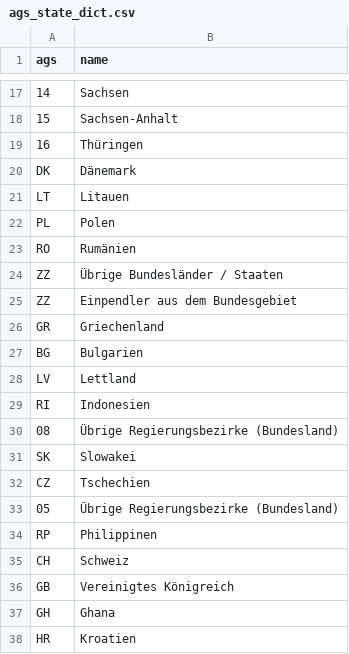
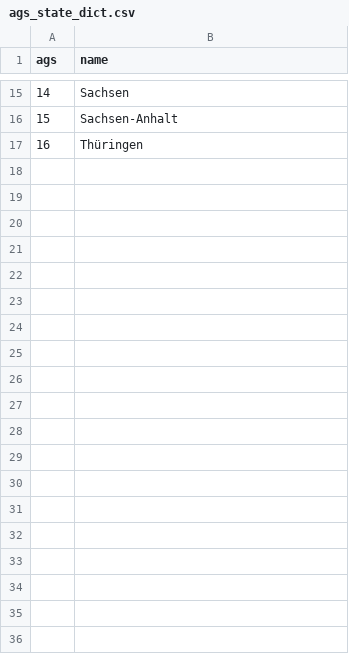
Before and after one commit to stefanheyder/dissertation, a CSV file: data/processed/ags_state_dict.csv, drawn as a sheet; only a part is shown, gaps mark what is left out; the diff covers the shown part only.

Commit message:
more writing about data

```diff
--- a/data/processed/ags_state_dict.csv
+++ b/data/processed/ags_state_dict.csv
@@ -19,20 +17 @@ ags,name
 16,Thüringen
-DK,Dänemark
-LT,Litauen
-PL,Polen
-RO,Rumänien
-ZZ,Übrige Bundesländer / Staaten
-ZZ,Einpendler aus dem Bundesgebiet
-GR,Griechenland
-BG,Bulgarien
-LV,Lettland
-RI,Indonesien
-08,Übrige Regierungsbezirke (Bundesland)
-SK,Slowakei
-CZ,Tschechien
-05,Übrige Regierungsbezirke (Bundesland)
-RP,Philippinen
-CH,Schweiz
-GB,Vereinigtes Königreich
-GH,Ghana
-HR,Kroatien
```
Also changed, not shown: 12 removed rows elsewhere in this file, 19 other files.
